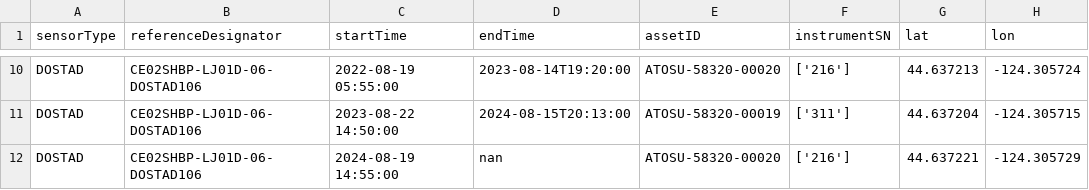
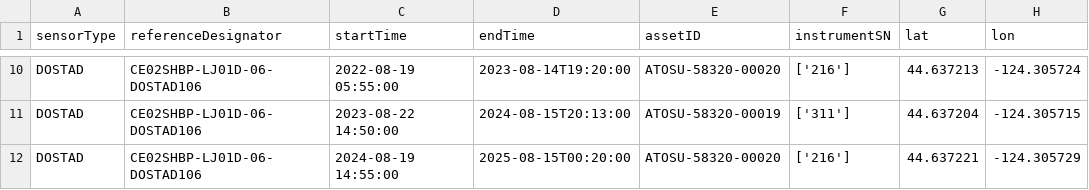
Before and after one commit to OOI-CabledArray/deployments, a CSV file: DOSTAD_deployments.csv, drawn as a sheet; only a part is shown, gaps mark what is left out; the diff covers the shown part only; the diff names each change by its address in the sheet, - before the commit and + after, or states it on an @@ line.

```diff
--- a/DOSTAD_deployments.csv
+++ b/DOSTAD_deployments.csv
-D12 (endTime): nan
+D12 (endTime): 2025-08-15T00:20:00
```
Also changed, not shown: 5 added rows and 6 edited cells elsewhere in this file, CTDPFA_deployments.csv, CTDPFB_deployments.csv, 35 other files.
